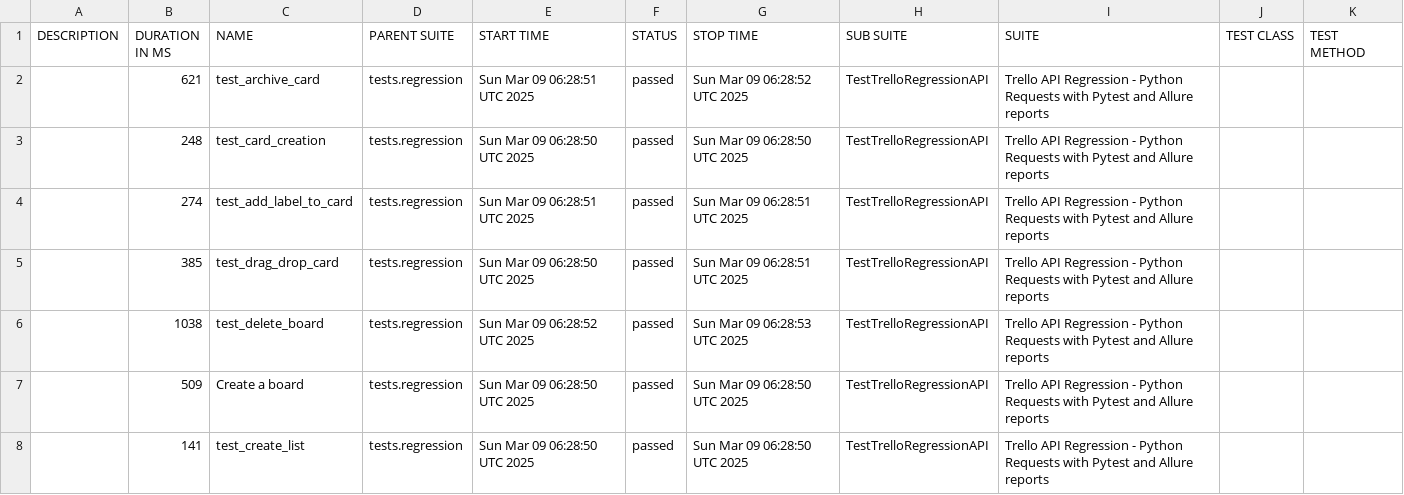
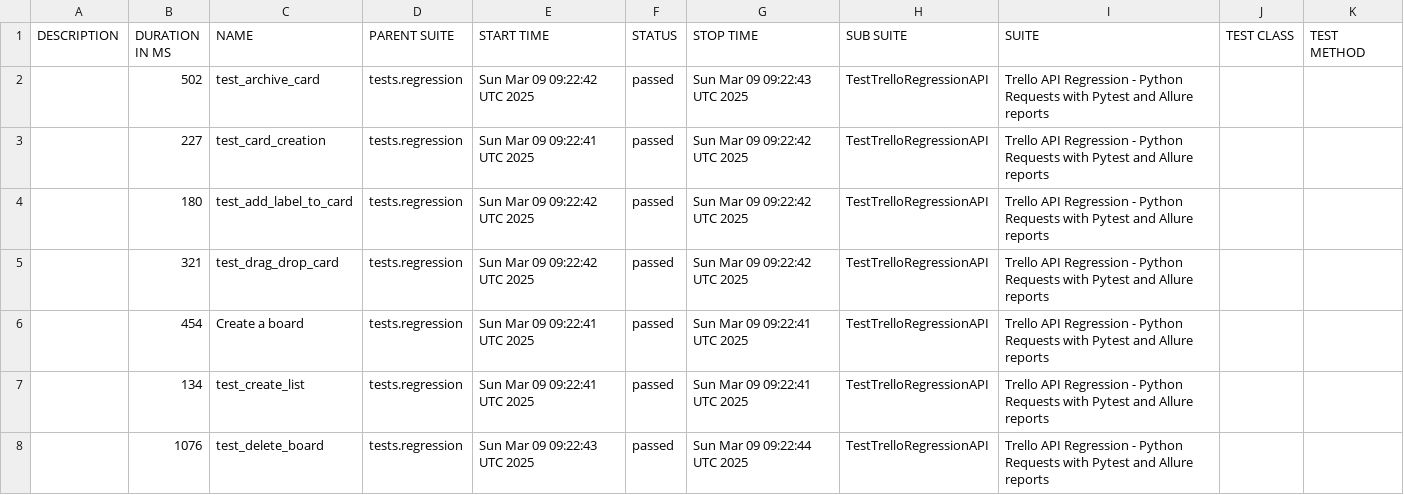
Before and after one commit to vkqapro/pythonRequestsAPI, a CSV file: data/suites.csv, drawn as a sheet.

Commit message:
Deploying to gh-pages from @ vkqapro/pythonRequestsAPI@fa67b52474e32d47800e67cbd4dd55f6c081c056 🚀

```diff
--- a/data/suites.csv
+++ b/data/suites.csv
@@ -1,8 +1,8 @@
 "DESCRIPTION","DURATION IN MS","NAME","PARENT SUITE","START TIME","STATUS","STOP TIME","SUB SUITE","SUITE","TEST CLASS","TEST METHOD"
-"","621","test_archive_card","tests.regression","Sun Mar 09 06:28:51 UTC 2025","passed","Sun Mar 09 06:28:52 UTC 2025","TestTrelloRegressionAPI","Trello API Regression - Python Requests with Pytest and Allure reports","",""
-"","248","test_card_creation","tests.regression","Sun Mar 09 06:28:50 UTC 2025","passed","Sun Mar 09 06:28:50 UTC 2025","TestTrelloRegressionAPI","Trello API Regression - Python Requests with Pytest and Allure reports","",""
-"","274","test_add_label_to_card","tests.regression","Sun Mar 09 06:28:51 UTC 2025","passed","Sun Mar 09 06:28:51 UTC 2025","TestTrelloRegressionAPI","Trello API Regression - Python Requests with Pytest and Allure reports","",""
-"","385","test_drag_drop_card","tests.regression","Sun Mar 09 06:28:50 UTC 2025","passed","Sun Mar 09 06:28:51 UTC 2025","TestTrelloRegressionAPI","Trello API Regression - Python Requests with Pytest and Allure reports","",""
-"","1038","test_delete_board","tests.regression","Sun Mar 09 06:28:52 UTC 2025","passed","Sun Mar 09 06:28:53 UTC 2025","TestTrelloRegressionAPI","Trello API Regression - Python Requests with Pytest and Allure reports","",""
-"","509","Create a board","tests.regression","Sun Mar 09 06:28:50 UTC 2025","passed","Sun Mar 09 06:28:50 UTC 2025","TestTrelloRegressionAPI","Trello API Regression - Python Requests with Pytest and Allure reports","",""
-"","141","test_create_list","tests.regression","Sun Mar 09 06:28:50 UTC 2025","passed","Sun Mar 09 06:28:50 UTC 2025","TestTrelloRegressionAPI","Trello API Regression - Python Requests with Pytest and Allure reports","",""
+"","502","test_archive_card","tests.regression","Sun Mar 09 09:22:42 UTC 2025","passed","Sun Mar 09 09:22:43 UTC 2025","TestTrelloRegressionAPI","Trello API Regression - Python Requests with Pytest and Allure reports","",""
+"","227","test_card_creation","tests.regression","Sun Mar 09 09:22:41 UTC 2025","passed","Sun Mar 09 09:22:42 UTC 2025","TestTrelloRegressionAPI","Trello API Regression - Python Requests with Pytest and Allure reports","",""
+"","180","test_add_label_to_card","tests.regression","Sun Mar 09 09:22:42 UTC 2025","passed","Sun Mar 09 09:22:42 UTC 2025","TestTrelloRegressionAPI","Trello API Regression - Python Requests with Pytest and Allure reports","",""
+"","321","test_drag_drop_card","tests.regression","Sun Mar 09 09:22:42 UTC 2025","passed","Sun Mar 09 09:22:42 UTC 2025","TestTrelloRegressionAPI","Trello API Regression - Python Requests with Pytest and Allure reports","",""
+"","454","Create a board","tests.regression","Sun Mar 09 09:22:41 UTC 2025","passed","Sun Mar 09 09:22:41 UTC 2025","TestTrelloRegressionAPI","Trello API Regression - Python Requests with Pytest and Allure reports","",""
+"","134","test_create_list","tests.regression","Sun Mar 09 09:22:41 UTC 2025","passed","Sun Mar 09 09:22:41 UTC 2025","TestTrelloRegressionAPI","Trello API Regression - Python Requests with Pytest and Allure reports","",""
+"","1076","test_delete_board","tests.regression","Sun Mar 09 09:22:43 UTC 2025","passed","Sun Mar 09 09:22:44 UTC 2025","TestTrelloRegressionAPI","Trello API Regression - Python Requests with Pytest and Allure reports","",""
```
Also changed, not shown: 41 other files.
